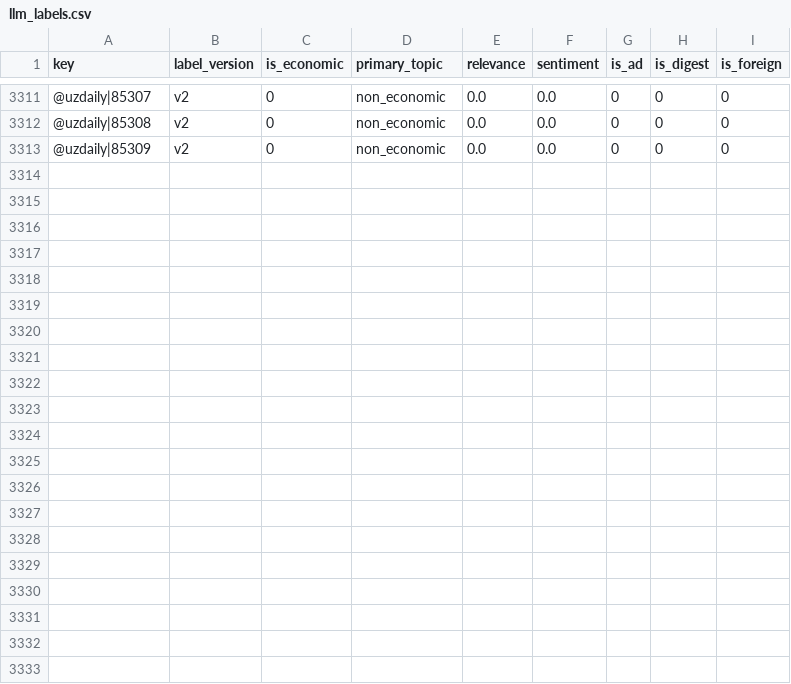
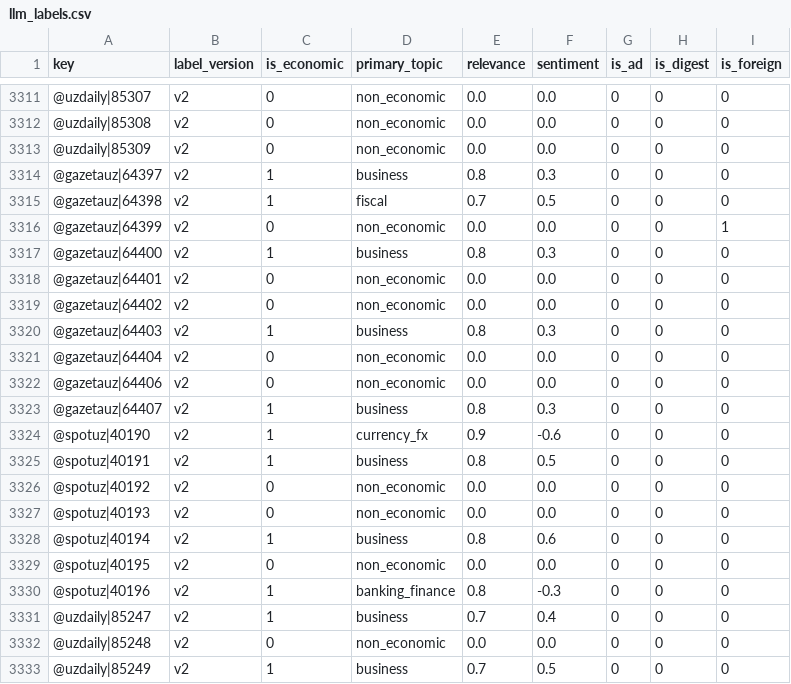
Before and after one commit to ArtikovSh/uz_economic_index, a CSV file: data/llm_labels.csv, drawn as a sheet; only a part is shown, gaps mark what is left out.

Commit message:
data: economic index update (2026-09-24 21:15 UTC)

```diff
--- a/data/llm_labels.csv
+++ b/data/llm_labels.csv
@@ -3313 +3313,21 @@ key,label_version,is_economic,primary_topic,relevance,sentiment,is_ad,is_digest,
 @uzdaily|85309,v2,0,non_economic,0.0,0.0,0,0,0
+@gazetauz|64397,v2,1,business,0.8,0.3,0,0,0
+@gazetauz|64398,v2,1,fiscal,0.7,0.5,0,0,0
+@gazetauz|64399,v2,0,non_economic,0.0,0.0,0,0,1
+@gazetauz|64400,v2,1,business,0.8,0.3,0,0,0
+@gazetauz|64401,v2,0,non_economic,0.0,0.0,0,0,0
+@gazetauz|64402,v2,0,non_economic,0.0,0.0,0,0,0
+@gazetauz|64403,v2,1,business,0.8,0.3,0,0,0
+@gazetauz|64404,v2,0,non_economic,0.0,0.0,0,0,0
+@gazetauz|64406,v2,0,non_economic,0.0,0.0,0,0,0
+@gazetauz|64407,v2,1,business,0.8,0.3,0,0,0
+@spotuz|40190,v2,1,currency_fx,0.9,-0.6,0,0,0
+@spotuz|40191,v2,1,business,0.8,0.5,0,0,0
+@spotuz|40192,v2,0,non_economic,0.0,0.0,0,0,0
+@spotuz|40193,v2,0,non_economic,0.0,0.0,0,0,0
+@spotuz|40194,v2,1,business,0.8,0.6,0,0,0
+@spotuz|40195,v2,0,non_economic,0.0,0.0,0,0,0
+@spotuz|40196,v2,1,banking_finance,0.8,-0.3,0,0,0
+@uzdaily|85247,v2,1,business,0.7,0.4,0,0,0
+@uzdaily|85248,v2,0,non_economic,0.0,0.0,0,0,0
+@uzdaily|85249,v2,1,business,0.7,0.5,0,0,0
```
Also changed, not shown: data/daily_index.csv, 2 other files.
